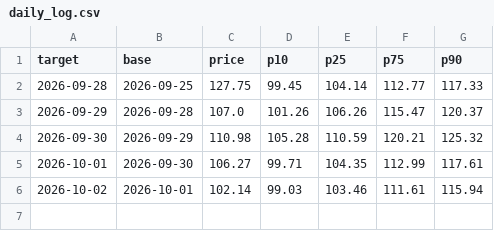
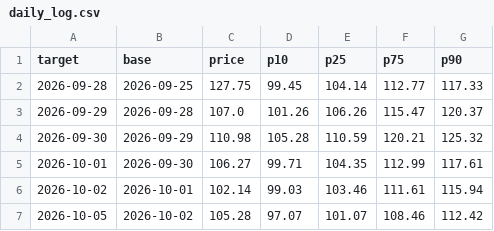
Before and after one commit to royrahal7/gdxu-report, a CSV file: daily_log.csv, drawn as a sheet.

```diff
--- a/daily_log.csv
+++ b/daily_log.csv
@@ -6 +6,2 @@ target,base,price,p10,p25,p75,p90
 2026-10-02,2026-10-01,102.14,99.03,103.46,111.61,115.94
+2026-10-05,2026-10-02,105.28,97.07,101.07,108.46,112.42
```
Also changed, not shown: 2 other files.
